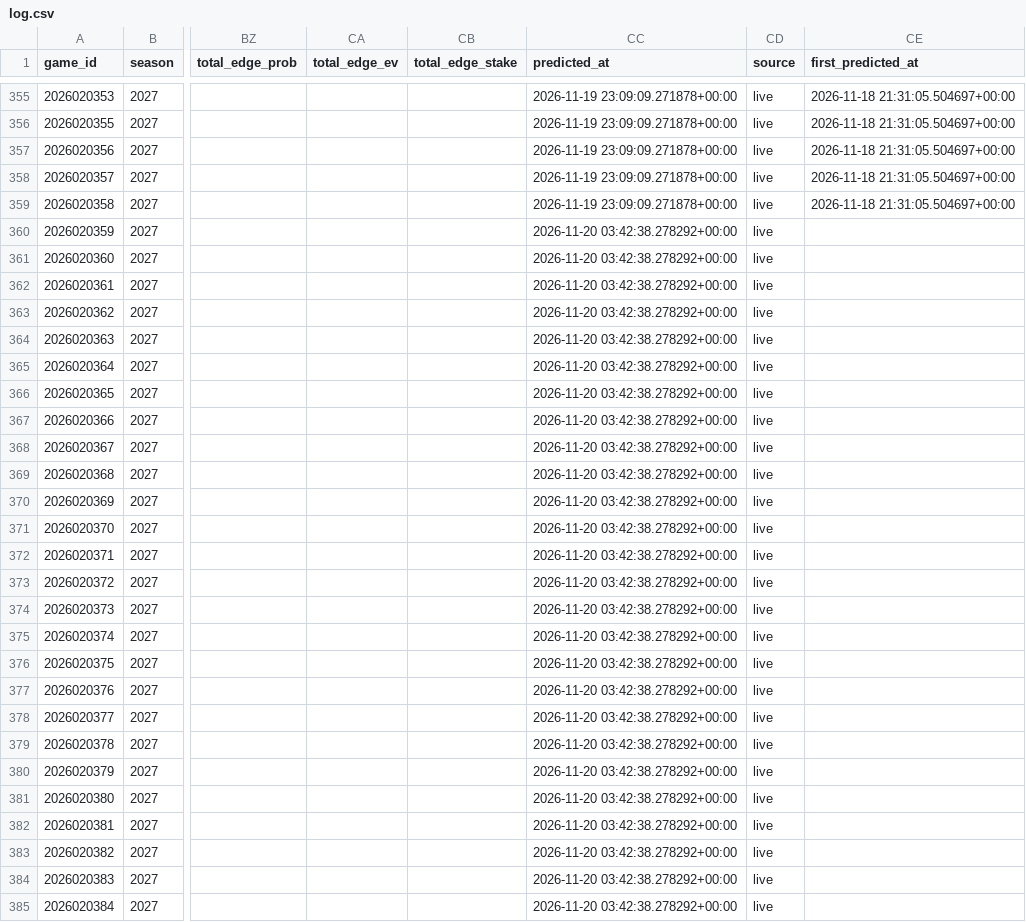
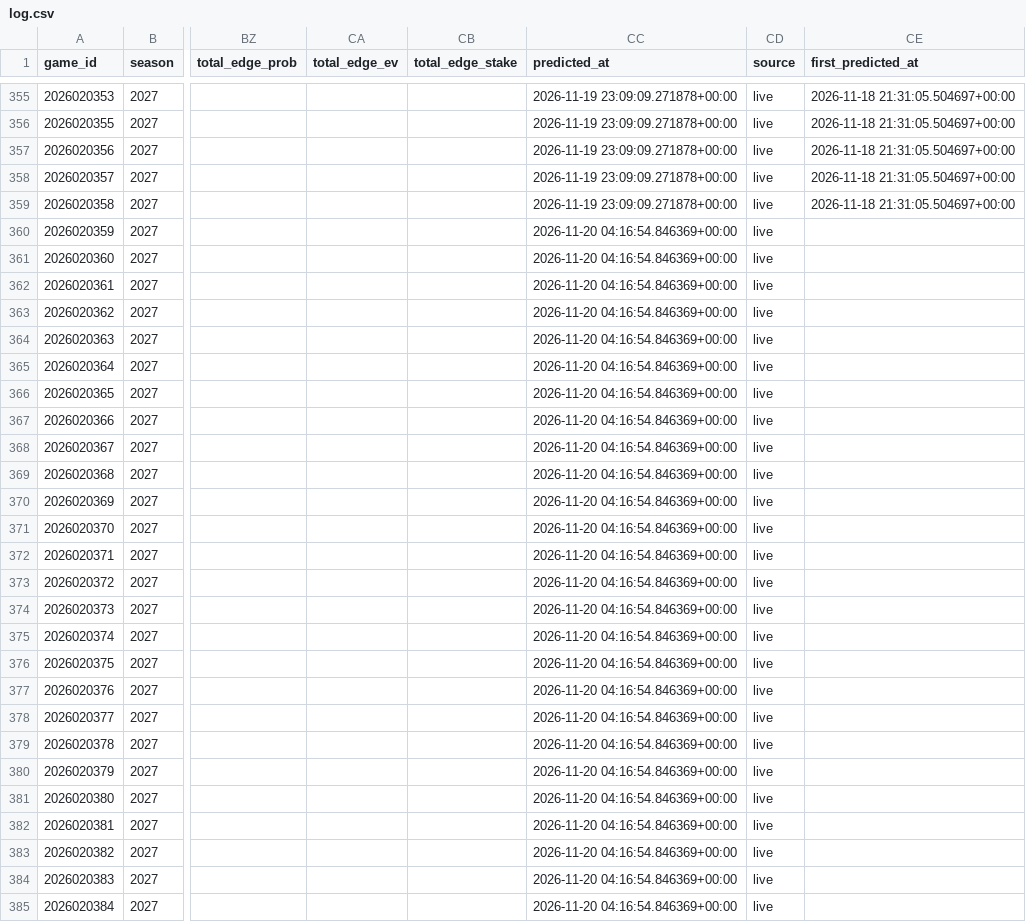
Before and after one commit to AramyJFerrent/AramyJFerrent, a CSV file: NHLScorePredictor/predictions/log.csv, drawn as a sheet; only a part is shown, gaps mark what is left out; the diff names each change by its address in the sheet, - before the commit and + after, or states it on an @@ line.

```diff
--- a/NHLScorePredictor/predictions/log.csv
+++ b/NHLScorePredictor/predictions/log.csv
-CC360:CC385 (predicted_at): 2026-11-20 03:42:38.278292+00:00
+CC360:CC385 (predicted_at): 2026-11-20 04:16:54.846369+00:00
```
Also changed, not shown: 1 other file.
